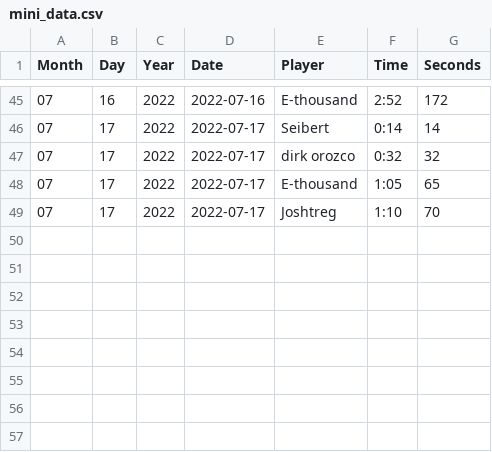
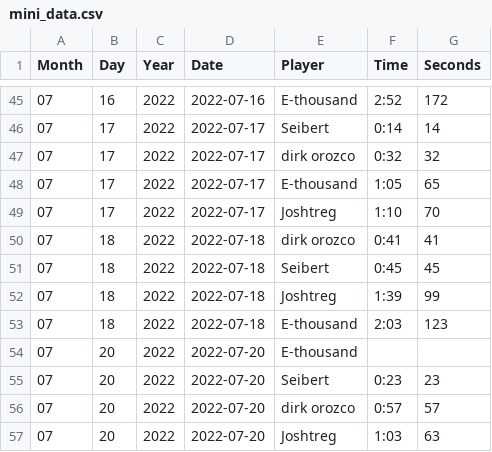
Before and after one commit to seiberttregoning/crossword_downloads, a CSV file: downloaded_data/mini_data.csv, drawn as a sheet; only a part is shown, gaps mark what is left out.

```diff
--- a/downloaded_data/mini_data.csv
+++ b/downloaded_data/mini_data.csv
@@ -49 +49,9 @@ Month,Day,Year,Date,Player,Time,Seconds
 07,17,2022,2022-07-17,Joshtreg,1:10,70
+07,18,2022,2022-07-18,dirk orozco,0:41,41
+07,18,2022,2022-07-18,Seibert,0:45,45
+07,18,2022,2022-07-18,Joshtreg,1:39,99
+07,18,2022,2022-07-18,E-thousand,2:03,123
+07,20,2022,2022-07-20,E-thousand,,
+07,20,2022,2022-07-20,Seibert,0:23,23
+07,20,2022,2022-07-20,dirk orozco,0:57,57
+07,20,2022,2022-07-20,Joshtreg,1:03,63
```
Also changed, not shown: 1 other file.
